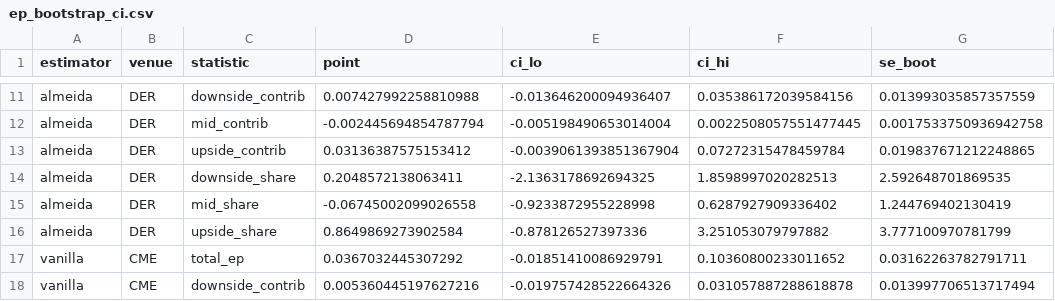
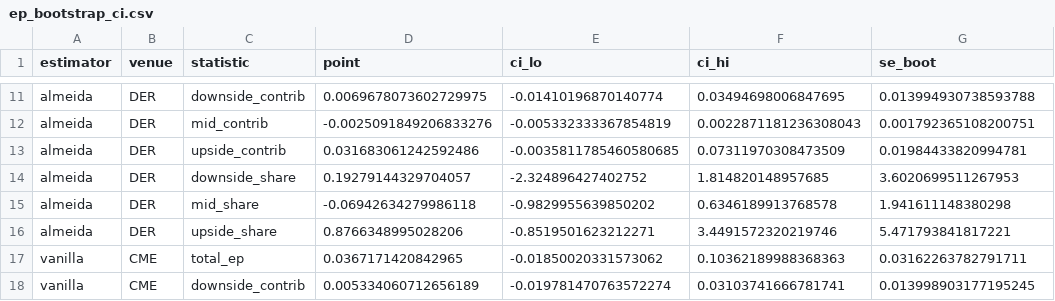
Before and after one commit to Lldelduca/bitcoin-risk-premia, a CSV file: results/phase2/tables/ep_bootstrap_ci.csv, drawn as a sheet; only a part is shown, gaps mark what is left out; the diff covers the shown part only; the diff names each change by its address in the sheet, - before the commit and + after, or states it on an @@ line.

```diff
--- a/results/phase2/tables/ep_bootstrap_ci.csv
+++ b/results/phase2/tables/ep_bootstrap_ci.csv
-D11 (point): 0.007427992258810988
+D11 (point): 0.0069678073602729975
-E11 (ci_lo): -0.013646200094936407
+E11 (ci_lo): -0.01410196870140774
-F11 (ci_hi): 0.035386172039584156
+F11 (ci_hi): 0.03494698006847695
-G11 (se_boot): 0.013993035857357559
+G11 (se_boot): 0.013994930738593788
-D12 (point): -0.002445694854787794
+D12 (point): -0.0025091849206833276
-E12 (ci_lo): -0.005198490653014004
+E12 (ci_lo): -0.005332333367854819
-F12 (ci_hi): 0.0022508057551477445
+F12 (ci_hi): 0.0022871181236308043
-G12 (se_boot): 0.0017533750936942758
+G12 (se_boot): 0.001792365108200751
-D13 (point): 0.03136387575153412
+D13 (point): 0.031683061242592486
-E13 (ci_lo): -0.0039061393851367904
+E13 (ci_lo): -0.0035811785460580685
-F13 (ci_hi): 0.07272315478459784
+F13 (ci_hi): 0.07311970308473509
-G13 (se_boot): 0.019837671212248865
+G13 (se_boot): 0.01984433820994781
-D14 (point): 0.2048572138063411
+D14 (point): 0.19279144329704057
-E14 (ci_lo): -2.1363178692694325
+E14 (ci_lo): -2.324896427402752
-F14 (ci_hi): 1.8598997020282513
+F14 (ci_hi): 1.814820148957685
-G14 (se_boot): 2.592648701869535
+G14 (se_boot): 3.6020699511267953
-D15 (point): -0.06745002099026558
+D15 (point): -0.06942634279986118
-E15 (ci_lo): -0.9233872955228998
+E15 (ci_lo): -0.9829955639850202
-F15 (ci_hi): 0.6287927909336402
+F15 (ci_hi): 0.6346189913768578
-G15 (se_boot): 1.244769402130419
+G15 (se_boot): 1.941611148380298
-D16 (point): 0.8649869273902584
+D16 (point): 0.8766348995028206
-E16 (ci_lo): -0.878126527397336
+E16 (ci_lo): -0.8519501623212271
-F16 (ci_hi): 3.251053079797882
+F16 (ci_hi): 3.4491572320219746
-G16 (se_boot): 3.777100970781799
+G16 (se_boot): 5.471793841817221
-D17 (point): 0.0367032445307292
+D17 (point): 0.0367171420842965
-E17 (ci_lo): -0.01851410086929791
+E17 (ci_lo): -0.01850020331573062
-F17 (ci_hi): 0.10360800233011652
+F17 (ci_hi): 0.10362189988368363
-D18 (point): 0.005360445197627216
+D18 (point): 0.005334060712656189
-E18 (ci_lo): -0.019757428522664326
+E18 (ci_lo): -0.019781470763572274
-F18 (ci_hi): 0.031057887288618878
+F18 (ci_hi): 0.03103741666781741
-G18 (se_boot): 0.013997706513717494
+G18 (se_boot): 0.013998903177195245
```
Also changed, not shown: 135 edited cells elsewhere in this file, results/phase2/tables/bvrp_decomposition_summary.csv, results/phase2/tables/ep_decomposition_summary.csv, 13 other files.
